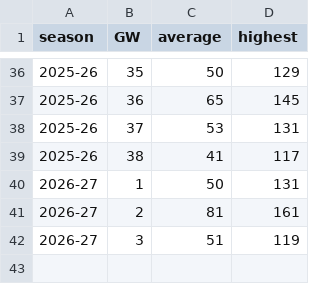
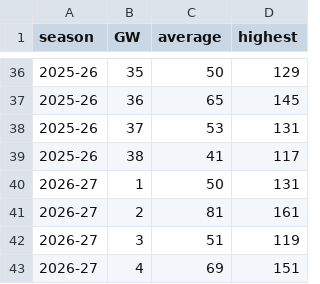
Before and after one commit to cgouilliard8-star/FPL-analyst, a CSV file: data/external/averages.csv, drawn as a sheet; only a part is shown, gaps mark what is left out; the diff names each change by its address in the sheet, - before the commit and + after, or states it on an @@ line.

```diff
--- a/data/external/averages.csv
+++ b/data/external/averages.csv
+row 43: 2026-27 | 4 | 69 | 151
```
Also changed, not shown: data/external/core_insights_2026-27.csv, data/external/odds_live_2026-27.csv, 9 other files.
